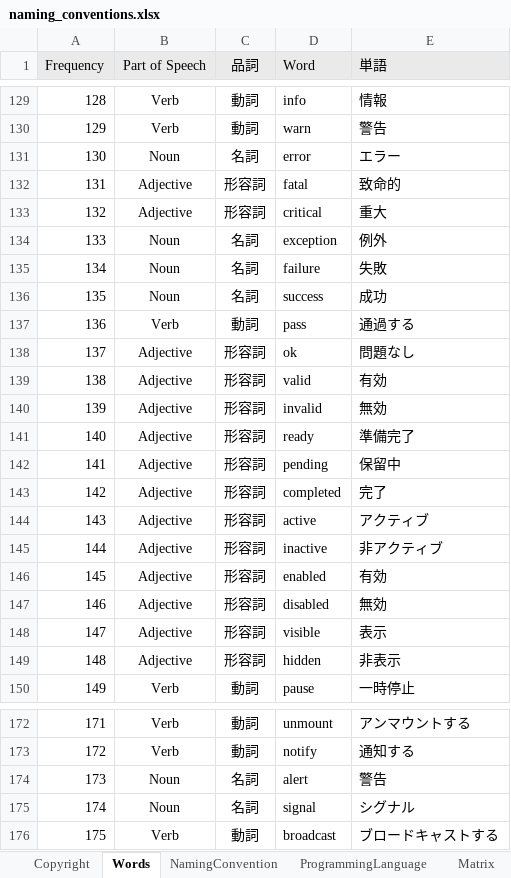
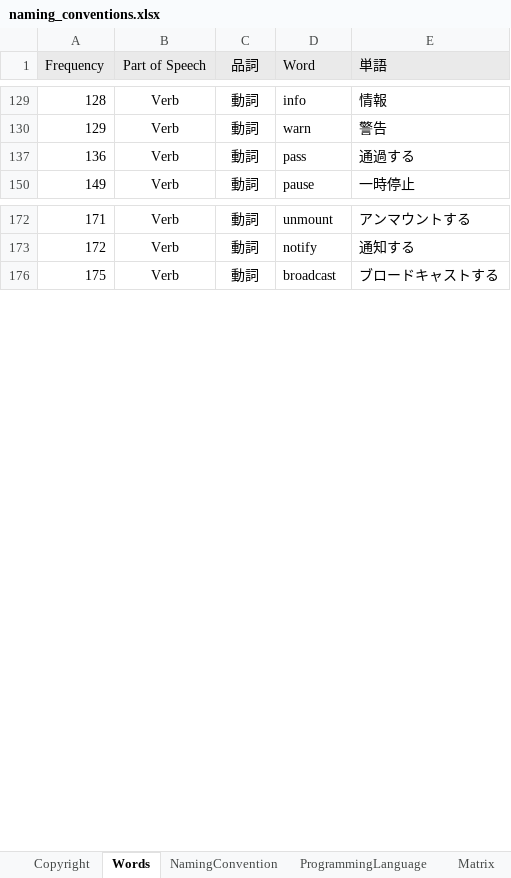
Before and after one commit to GoodRelax/gr_miscellaneous, an Excel workbook: naming_conventions.xlsx, sheet Words, drawn as a sheet; only a part is shown, gaps mark what is left out; values as stored, in another font and other column widths than the file's, no borders; the diff covers the shown part only; the diff names each change by its address in the sheet, - before the commit and + after, or states it on an @@ line.

```diff
--- a/naming_conventions.xlsx (sheet Words)
+++ b/naming_conventions.xlsx (sheet Words)
@@ row 131 hidden: 130 | Noun | 名詞 | error | エラー @@
@@ row 132 hidden: 131 | Adjective | 形容詞 | fatal | 致命的 @@
@@ row 133 hidden: 132 | Adjective | 形容詞 | critical | 重大 @@
@@ row 134 hidden: 133 | Noun | 名詞 | exception | 例外 @@
@@ row 135 hidden: 134 | Noun | 名詞 | failure | 失敗 @@
@@ row 136 hidden: 135 | Noun | 名詞 | success | 成功 @@
@@ row 138 hidden: 137 | Adjective | 形容詞 | ok | 問題なし @@
@@ row 139 hidden: 138 | Adjective | 形容詞 | valid | 有効 @@
@@ row 140 hidden: 139 | Adjective | 形容詞 | invalid | 無効 @@
@@ row 141 hidden: 140 | Adjective | 形容詞 | ready | 準備完了 @@
@@ row 142 hidden: 141 | Adjective | 形容詞 | pending | 保留中 @@
@@ row 143 hidden: 142 | Adjective | 形容詞 | completed | 完了 @@
@@ row 144 hidden: 143 | Adjective | 形容詞 | active | アクティブ @@
@@ row 145 hidden: 144 | Adjective | 形容詞 | inactive | 非アクティブ @@
@@ row 146 hidden: 145 | Adjective | 形容詞 | enabled | 有効 @@
@@ row 147 hidden: 146 | Adjective | 形容詞 | disabled | 無効 @@
@@ row 148 hidden: 147 | Adjective | 形容詞 | visible | 表示 @@
@@ row 149 hidden: 148 | Adjective | 形容詞 | hidden | 非表示 @@
@@ row 174 hidden: 173 | Noun | 名詞 | alert | 警告 @@
@@ row 175 hidden: 174 | Noun | 名詞 | signal | シグナル @@
```
Also changed, not shown: 70 hidden or unhidden rows elsewhere in this sheet, 2 other files.
